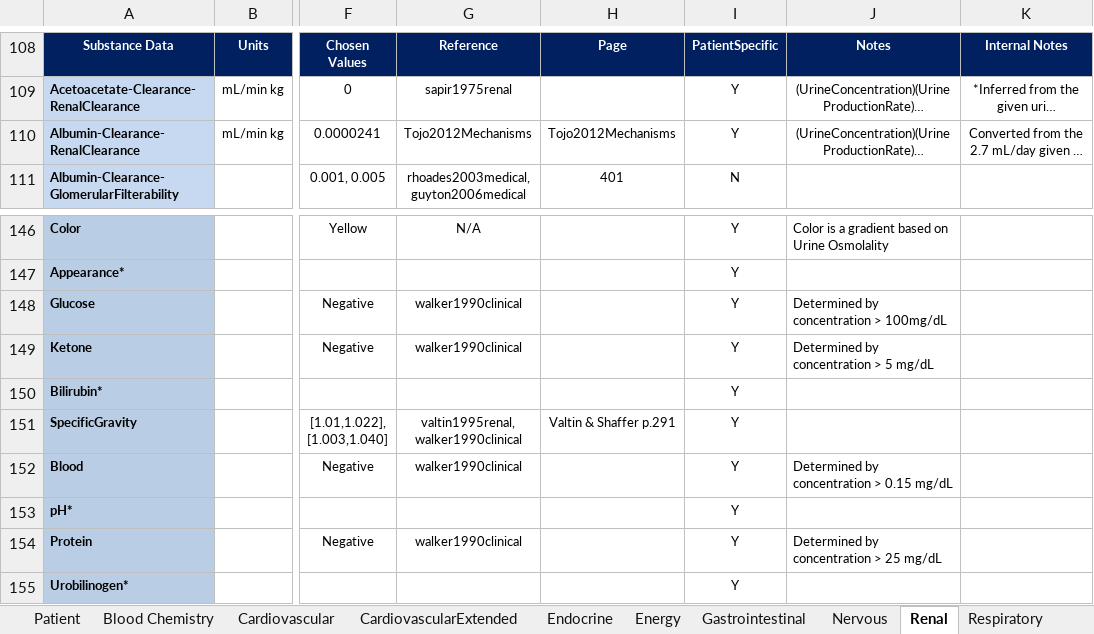
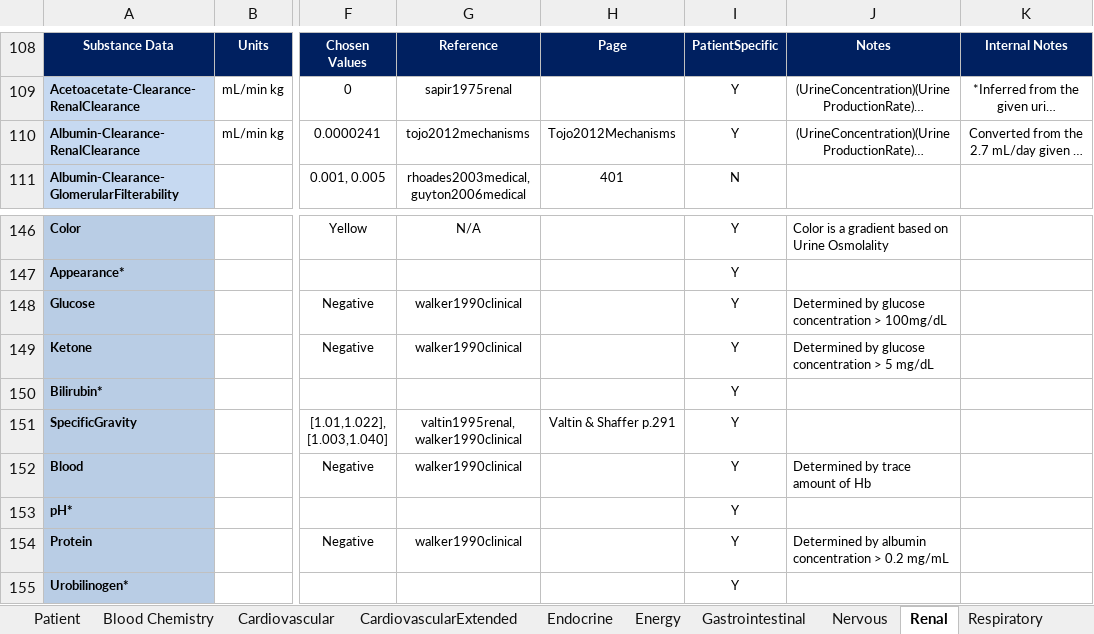
Before and after one commit to easeaico/pulse-go, an Excel workbook: data/human/adult/validation/SystemValidationData.xlsx, sheet Renal, drawn as a sheet; only a part is shown, gaps mark what is left out; long unchanged cells end in …; values as stored, in another font and other column widths than the file's, no borders; the diff names each change by its address in the sheet, - before the commit and + after, or states it on an @@ line.

```diff
--- a/data/human/adult/validation/SystemValidationData.xlsx (sheet Renal)
+++ b/data/human/adult/validation/SystemValidationData.xlsx (sheet Renal)
-G110: Tojo2012Mechanisms
+G110: tojo2012mechanisms
-J148: Determined by concentration > 100mg/dL
+J148: Determined by glucose concentration > 100mg/dL
-J149: Determined by concentration > 5 mg/dL
+J149: Determined by glucose concentration > 5 mg/dL
-J152: Determined by concentration > 0.15 mg/dL
+J152: Determined by trace amount of Hb
-J154: Determined by concentration > 25 mg/dL
+J154: Determined by albumin concentration > 0.2 mg/mL
```
Also changed, not shown: 1 other file.
